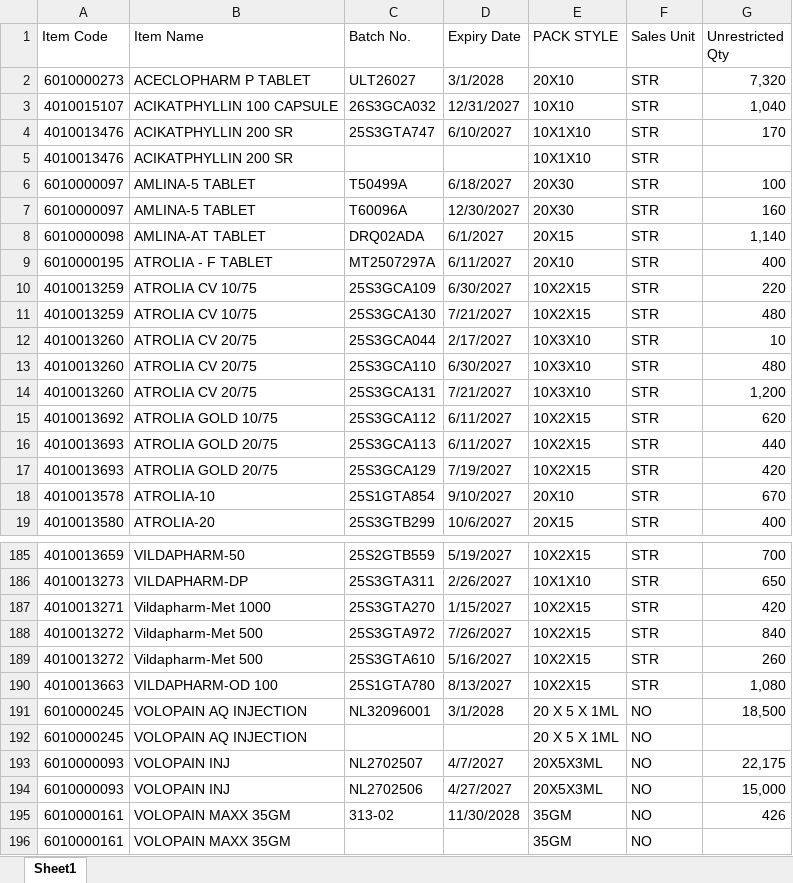
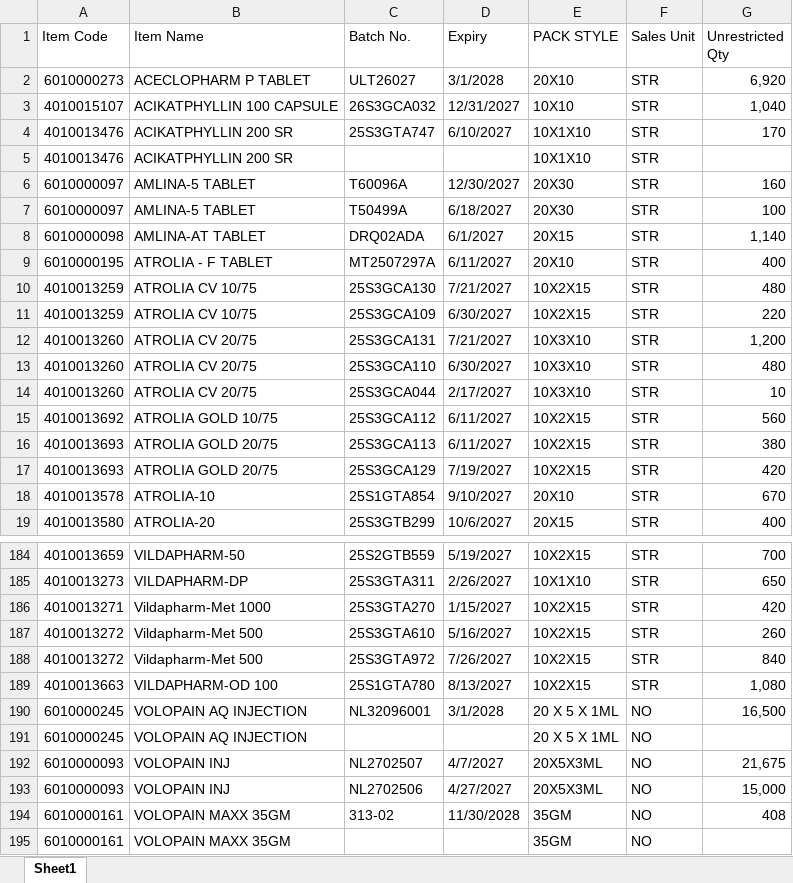
Before and after one commit to ishwarpharma/kemsyn, an Excel workbook: KSTOCK.xlsx, sheet Sheet1, drawn as a sheet; only a part is shown, gaps mark what is left out; values as stored, in another font and other column widths than the file's, no cell formats; addresses are those after the commit; the diff covers the shown part only; the diff names each change by its address in the sheet, - before the commit and + after, or states it on an @@ line.

```diff
--- a/KSTOCK.xlsx (sheet Sheet1)
+++ b/KSTOCK.xlsx (sheet Sheet1)
-D1: Expiry Date
+D1: Expiry
-G2 (Unrestricted Qty): 7,320
+G2 (Unrestricted Qty): 6,920
@@ row 7 moved to row 6: 6010000097 @@
@@ row 11 moved to row 10: 4010013259 @@
@@ row 14 moved to row 12: 4010013260 @@
-G15 (Unrestricted Qty): 620
+G15 (Unrestricted Qty): 560
-G16 (Unrestricted Qty): 440
+G16 (Unrestricted Qty): 380
@@ row 189 moved to row 187: 4010013272 @@
-G190 (Unrestricted Qty): 18,500
+G190 (Unrestricted Qty): 16,500
-G192 (Unrestricted Qty): 22,175
+G192 (Unrestricted Qty): 21,675
-G194 (Unrestricted Qty): 426
+G194 (Unrestricted Qty): 408
```
Also changed, not shown: 3 added rows, 4 removed rows, 13 moved rows and 8 edited cells elsewhere in this sheet, cell formats.
